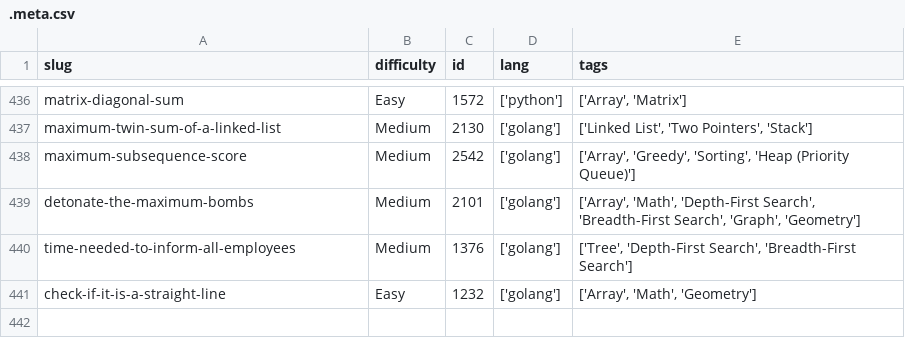
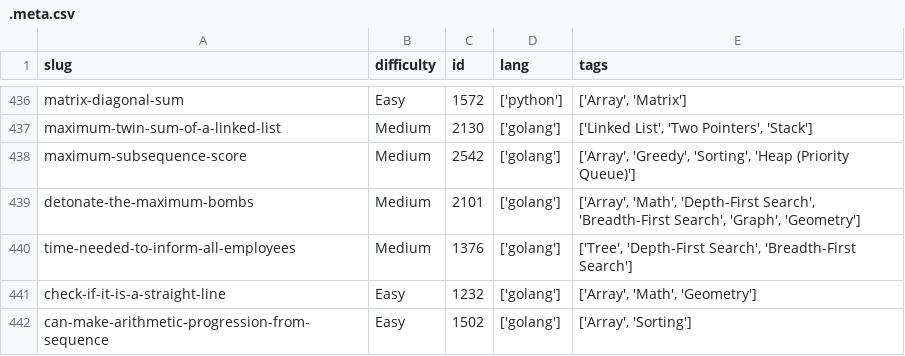
Before and after one commit to dimaglushkov/solutions, a CSV file: leetcode/.meta.csv, drawn as a sheet; only a part is shown, gaps mark what is left out.

```diff
--- a/leetcode/.meta.csv
+++ b/leetcode/.meta.csv
@@ -441 +441,2 @@ time-needed-to-inform-all-employees,Medium,1376,['golang'],"['Tree', 'Depth-Firs
 check-if-it-is-a-straight-line,Easy,1232,['golang'],"['Array', 'Math', 'Geometry']"
+can-make-arithmetic-progression-from-sequence,Easy,1502,['golang'],"['Array', 'Sorting']"
```
Also changed, not shown: 5 other files.
